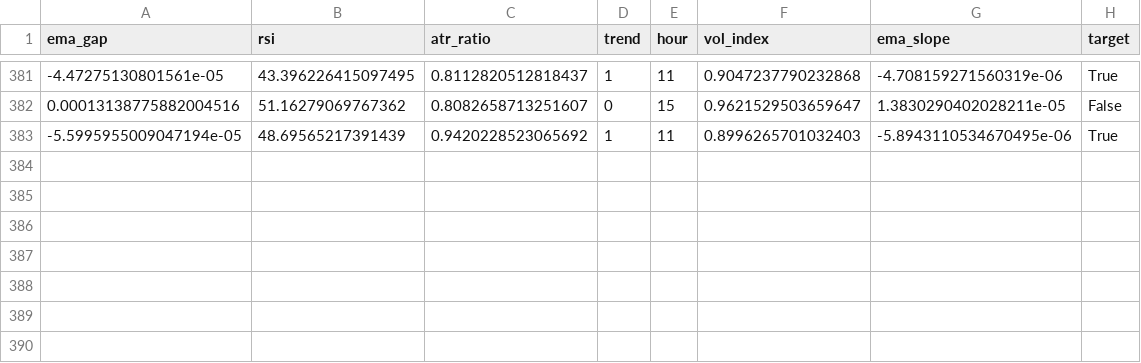
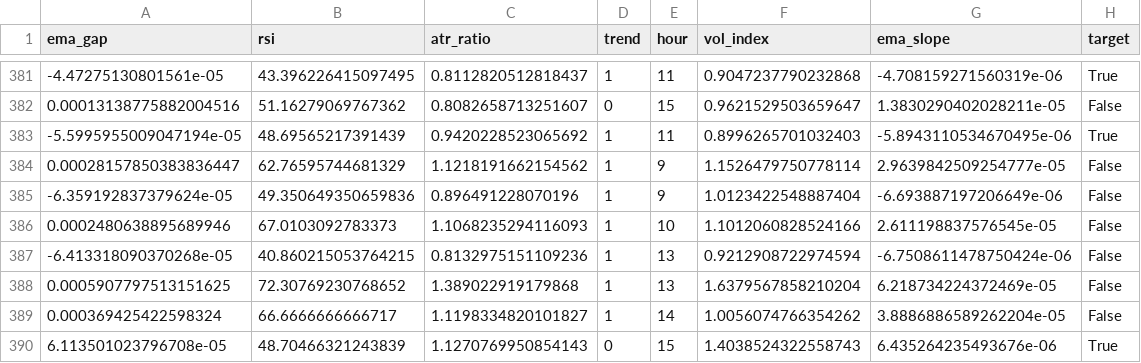
Before and after one commit to cemerttu/ian_bot, a CSV file: ai_training.csv, drawn as a sheet; only a part is shown, gaps mark what is left out.

```diff
--- a/ai_training.csv
+++ b/ai_training.csv
@@ -383 +383,8 @@ ema_gap,rsi,atr_ratio,trend,hour,vol_index,ema_slope,target
 -5.5995955009047194e-05,48.69565217391439,0.9420228523065692,1,11,0.8996265701032403,-5.8943110534670495e-06,True
+0.00028157850383836447,62.76595744681329,1.1218191662154562,1,9,1.1526479750778114,2.9639842509254777e-05,False
+-6.359192837379624e-05,49.350649350659836,0.896491228070196,1,9,1.0123422548887404,-6.693887197206649e-06,False
+0.0002480638895689946,67.0103092783373,1.1068235294116093,1,10,1.1012060828524166,2.611198837576545e-05,False
+-6.413318090370268e-05,40.860215053764215,0.8132975151109236,1,13,0.9212908722974594,-6.7508611478750424e-06,False
+0.0005907797513151625,72.30769230768652,1.389022919179868,1,13,1.6379567858210204,6.218734224372469e-05,False
+0.000369425422598324,66.6666666666717,1.1198334820101827,1,14,1.0056074766354262,3.8886886589262204e-05,False
+6.113501023796708e-05,48.70466321243839,1.1270769950854143,0,15,1.4038524322558743,6.435264235493676e-06,True
```
Also changed, not shown: bo_trades.csv, 5 other files.
